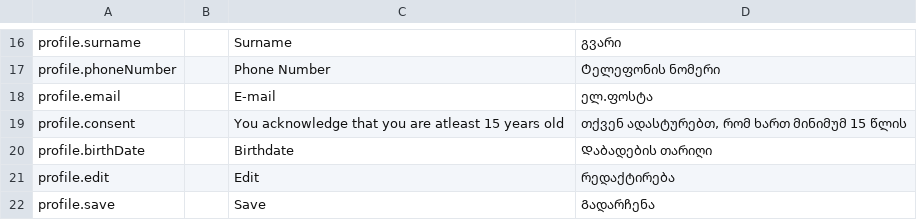
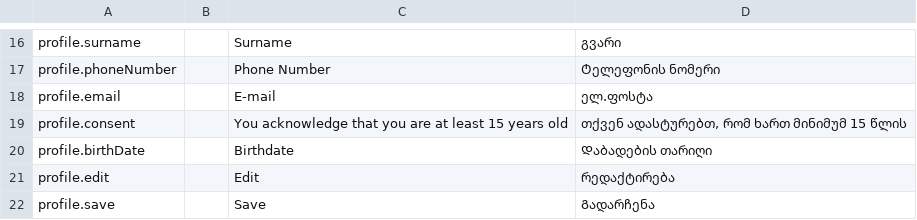
Before and after one commit to AnimealProject/animeal_iOS, a CSV file: animeal/res/sheet.csv, drawn as a sheet; only a part is shown, gaps mark what is left out.

```diff
--- a/animeal/res/sheet.csv
+++ b/animeal/res/sheet.csv
@@ -18,3 +18,3 @@
 "profile.email","","E-mail","ელ.ფოსტა","","","","","","","","","","","","","","","","","","","","","","",""
-"profile.consent","","You acknowledge that you are atleast 15 years old","თქვენ ადასტურებთ, რომ ხართ მინიმუმ 15 წლის","","","","","","","","","","","","","","","","","","","","","","",""
+"profile.consent","","You acknowledge that you are at least 15 years old","თქვენ ადასტურებთ, რომ ხართ მინიმუმ 15 წლის","","","","","","","","","","","","","","","","","","","","","","",""
 "profile.birthDate","","Birthdate","Დაბადების თარიღი","","","","","","","","","","","","","","","","","","","","","","",""
```
Also changed, not shown: 4 other files.
